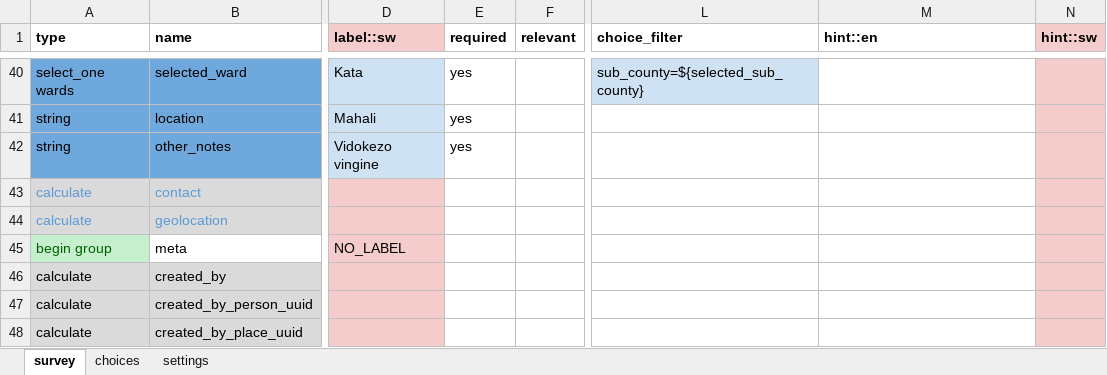
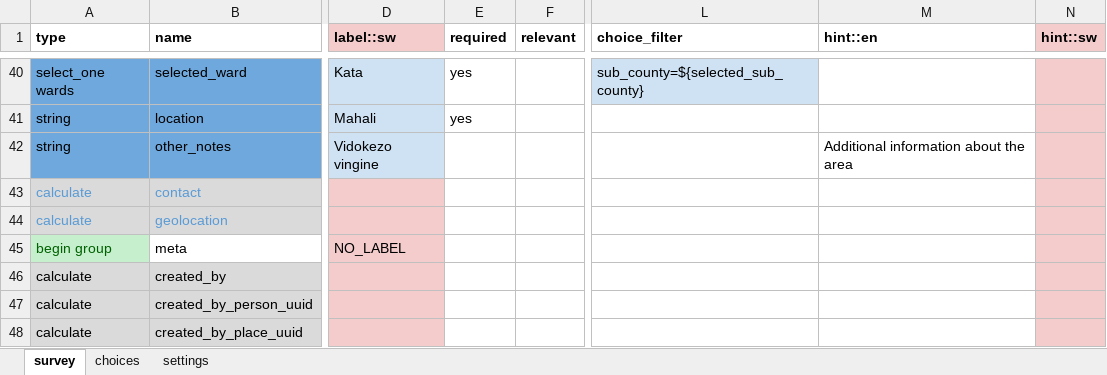
Before and after one commit to medic/cht-accelerator, an Excel workbook: POSHIT/Example CHT application/malaria-usecase-cht/forms/contact/community_health_area-create.xlsx, sheet survey, drawn as a sheet; only a part is shown, gaps mark what is left out; values as stored, in another font and other column widths than the file's, no borders; conditional formats not drawn; the diff names each change by its address in the sheet, - before the commit and + after, or states it on an @@ line.

```diff
--- a/POSHIT/Example CHT application/malaria-usecase-cht/forms/contact/community_health_area-create.xlsx (sheet survey)
+++ b/POSHIT/Example CHT application/malaria-usecase-cht/forms/contact/community_health_area-create.xlsx (sheet survey)
-E42 (required): yes
+E42 (required): (empty)
-M42 (hint::en): (empty)
+M42 (hint::en): Additional information about the area
```
Also changed, not shown: sheet settings, POSHIT/Example CHT application/malaria-usecase-cht/forms/app/children_under_5_follow_up.xlsx, POSHIT/Example CHT application/malaria-usecase-cht/forms/app/household_assessment.xlsx, 50 other files.
